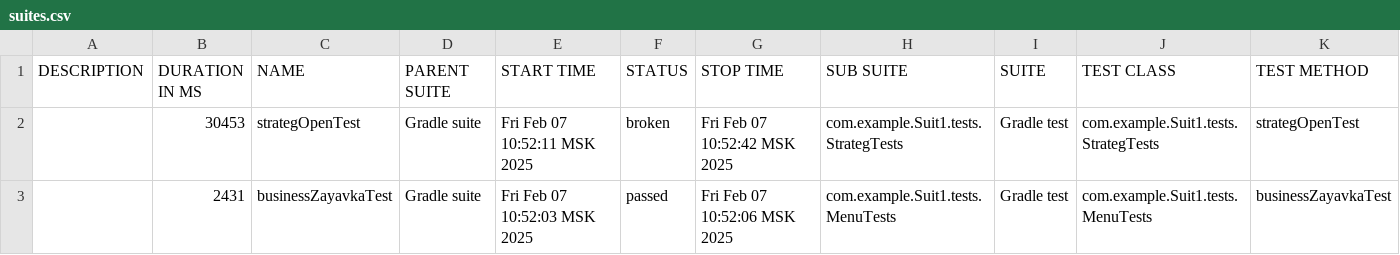
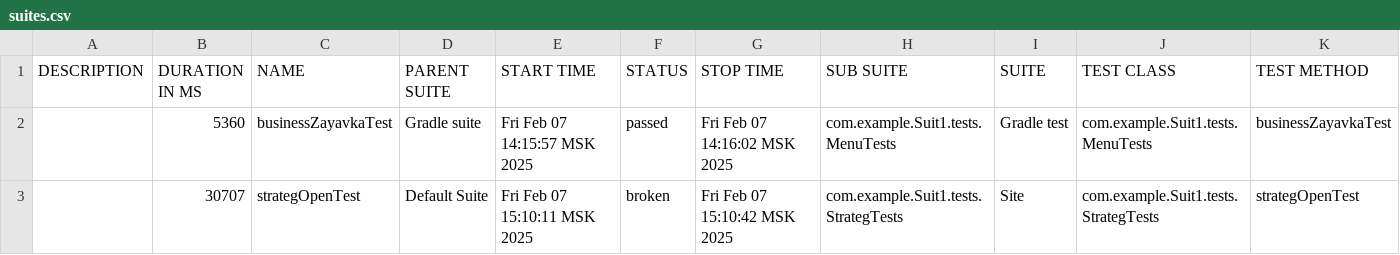
Before and after one commit to AnnaLysanova/Java_Site, a CSV file: Site/allure-report/data/suites.csv, drawn as a sheet.

Commit message:
Добавлены allure steps

```diff
--- a/Site/allure-report/data/suites.csv
+++ b/Site/allure-report/data/suites.csv
@@ -1,3 +1,3 @@
 "DESCRIPTION","DURATION IN MS","NAME","PARENT SUITE","START TIME","STATUS","STOP TIME","SUB SUITE","SUITE","TEST CLASS","TEST METHOD"
-"","30453","strategOpenTest","Gradle suite","Fri Feb 07 10:52:11 MSK 2025","broken","Fri Feb 07 10:52:42 MSK 2025","com.example.Suit1.tests.StrategTests","Gradle test","com.example.Suit1.tests.StrategTests","strategOpenTest"
-"","2431","businessZayavkaTest","Gradle suite","Fri Feb 07 10:52:03 MSK 2025","passed","Fri Feb 07 10:52:06 MSK 2025","com.example.Suit1.tests.MenuTests","Gradle test","com.example.Suit1.tests.MenuTests","businessZayavkaTest"
+"","5360","businessZayavkaTest","Gradle suite","Fri Feb 07 14:15:57 MSK 2025","passed","Fri Feb 07 14:16:02 MSK 2025","com.example.Suit1.tests.MenuTests","Gradle test","com.example.Suit1.tests.MenuTests","businessZayavkaTest"
+"","30707","strategOpenTest","Default Suite","Fri Feb 07 15:10:11 MSK 2025","broken","Fri Feb 07 15:10:42 MSK 2025","com.example.Suit1.tests.StrategTests","Site","com.example.Suit1.tests.StrategTests","strategOpenTest"
```
Also changed, not shown: 29 other files.
